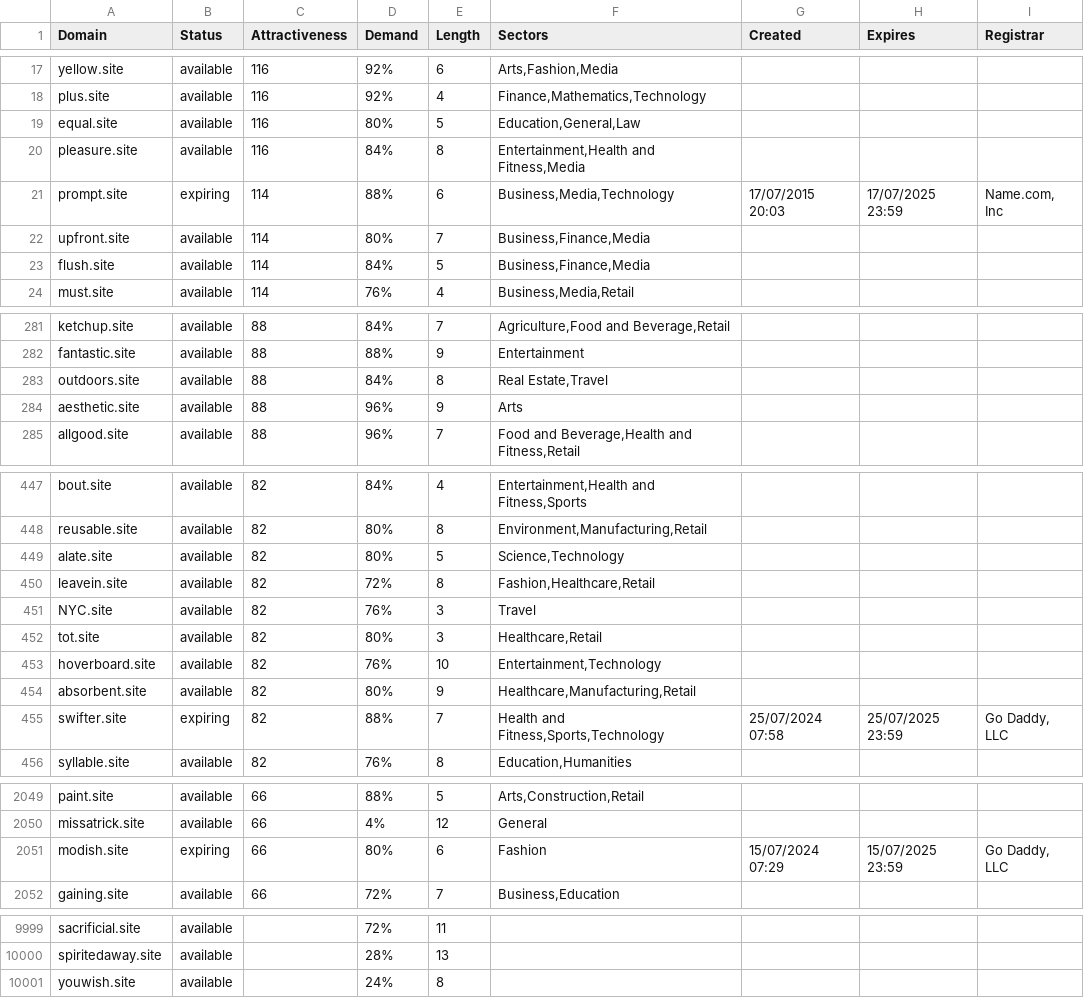
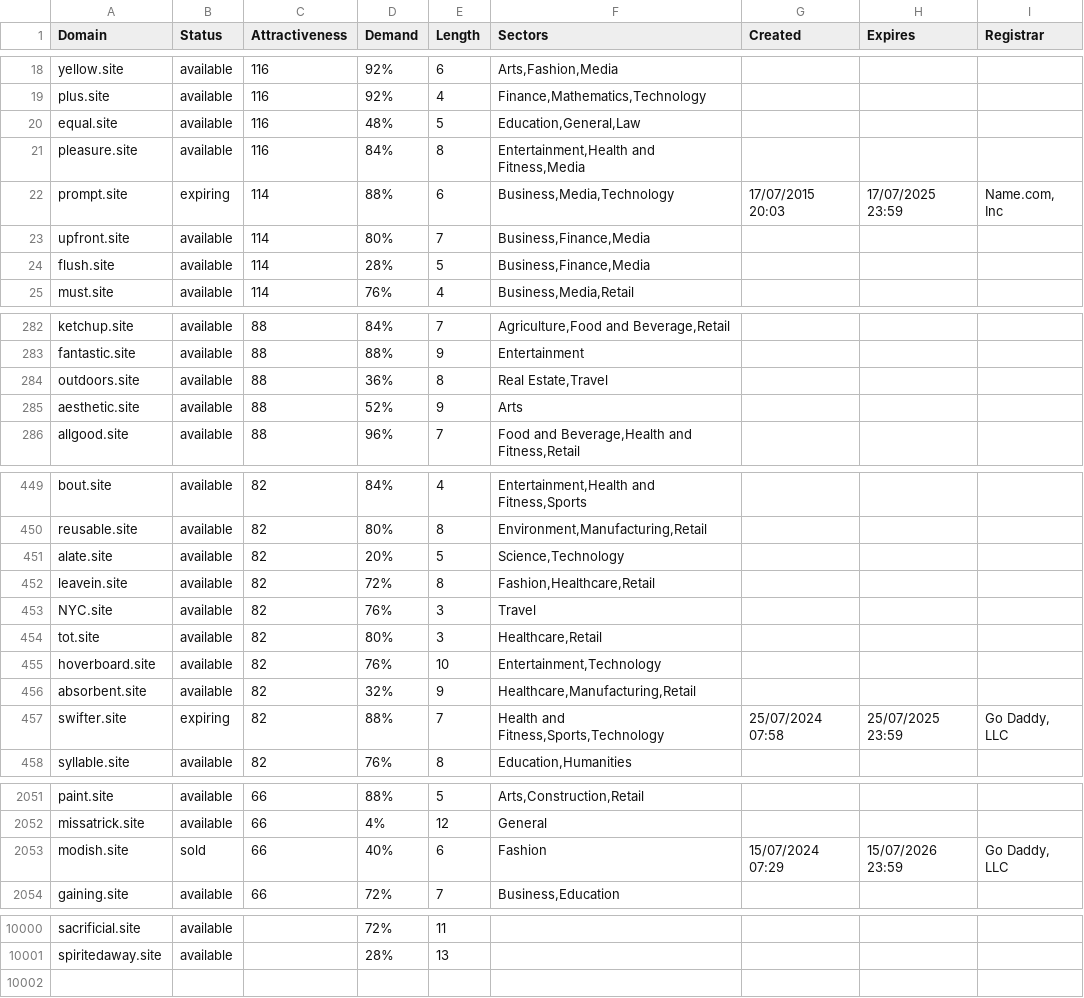
Before and after one commit to UniqueDomains/site-oneword-domains, a CSV file: site.csv, drawn as a sheet; only a part is shown, gaps mark what is left out; the diff covers the shown part only.

```diff
--- a/site.csv
+++ b/site.csv
@@ -18,3 +19,3 @@ yellow.site,available,116,92%,6,"Arts,Fashion,Media",,,
 plus.site,available,116,92%,4,"Finance,Mathematics,Technology",,,
-equal.site,available,116,80%,5,"Education,General,Law",,,
+equal.site,available,116,48%,5,"Education,General,Law",,,
 pleasure.site,available,116,84%,8,"Entertainment,Health and Fitness,Media",,,
@@ -22,3 +23,3 @@ prompt.site,expiring,114,88%,6,"Business,Media,Technology",17/07/2015 20:03,17/0
 upfront.site,available,114,80%,7,"Business,Finance,Media",,,
-flush.site,available,114,84%,5,"Business,Finance,Media",,,
+flush.site,available,114,28%,5,"Business,Finance,Media",,,
 must.site,available,114,76%,4,"Business,Media,Retail",,,
@@ -282,4 +283,4 @@ ketchup.site,available,88,84%,7,"Agriculture,Food and Beverage,Retail",,,
 fantastic.site,available,88,88%,9,Entertainment,,,
-outdoors.site,available,88,84%,8,"Real Estate,Travel",,,
-aesthetic.site,available,88,96%,9,Arts,,,
+outdoors.site,available,88,36%,8,"Real Estate,Travel",,,
+aesthetic.site,available,88,52%,9,Arts,,,
 allgood.site,available,88,96%,7,"Food and Beverage,Health and Fitness,Retail",,,
@@ -448,3 +450,3 @@ bout.site,available,82,84%,4,"Entertainment,Health and Fitness,Sports",,,
 reusable.site,available,82,80%,8,"Environment,Manufacturing,Retail",,,
-alate.site,available,82,80%,5,"Science,Technology",,,
+alate.site,available,82,20%,5,"Science,Technology",,,
 leavein.site,available,82,72%,8,"Fashion,Healthcare,Retail",,,
@@ -453,3 +455,3 @@ tot.site,available,82,80%,3,"Healthcare,Retail",,,
 hoverboard.site,available,82,76%,10,"Entertainment,Technology",,,
-absorbent.site,available,82,80%,9,"Healthcare,Manufacturing,Retail",,,
+absorbent.site,available,82,32%,9,"Healthcare,Manufacturing,Retail",,,
 swifter.site,expiring,82,88%,7,"Health and Fitness,Sports,Technology",25/07/2024 07:58,25/07/2025 23:59,"Go Daddy, LLC"
@@ -2050,3 +2052,3 @@ paint.site,available,66,88%,5,"Arts,Construction,Retail",,,
 missatrick.site,available,66,4%,12,General,,,
-modish.site,expiring,66,80%,6,Fashion,15/07/2024 07:29,15/07/2025 23:59,"Go Daddy, LLC"
+modish.site,sold,66,40%,6,Fashion,15/07/2024 07:29,15/07/2026 23:59,"Go Daddy, LLC"
 gaining.site,available,66,72%,7,"Business,Education",,,
@@ -10000,2 +10001 @@ sacrificial.site,available,,72%,11,,,,
 spiritedaway.site,available,,28%,13,,,,
-youwish.site,available,,24%,8,,,,
```
Also changed, not shown: 2 added rows, 1 removed row and 96 edited cells elsewhere in this file, 2 other files.
